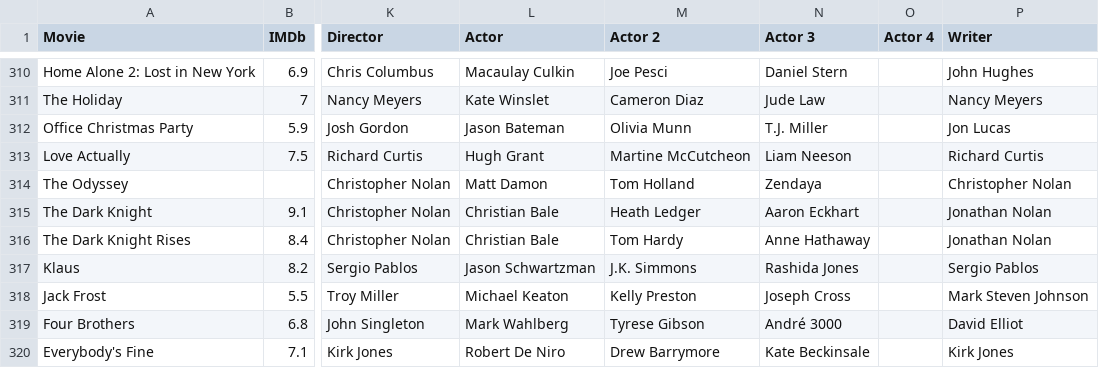
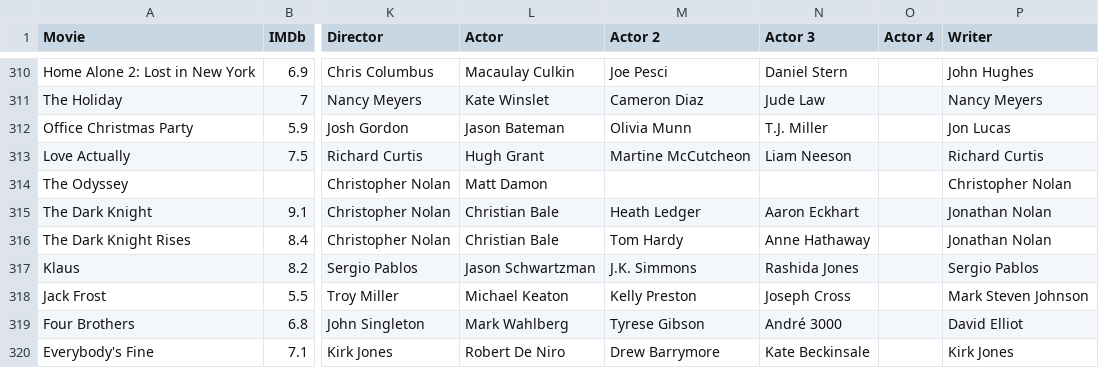
Before and after one commit to TylerGrossi/Movie-Rankings, a CSV file: Watchlist_Enriched.csv, drawn as a sheet; only a part is shown, gaps mark what is left out; the diff names each change by its address in the sheet, - before the commit and + after, or states it on an @@ line.

Commit message:
Update movie entries in Predicted_Scores.csv and Watchlist_Enriched.csv
- Reintroduced previously removed movie entries in Predicted_Scores.csv, ensuring data consistency and completeness.
- Updated the details for "The Odyssey" in Watchlist_Enriched.csv to reflect accurate production information.
- Enhanced overall dataset integrity by maintaining consistency across movie entries and their respective details.

```diff
--- a/Watchlist_Enriched.csv
+++ b/Watchlist_Enriched.csv
-M314 (Actor 2): Tom Holland
+M314 (Actor 2): (empty)
-N314 (Actor 3): Zendaya
+N314 (Actor 3): (empty)
```
Also changed, not shown: Predicted_Scores.csv.
